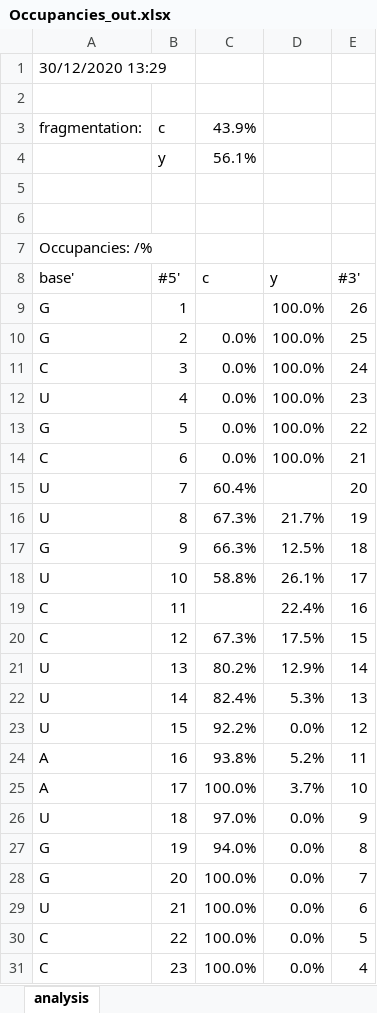
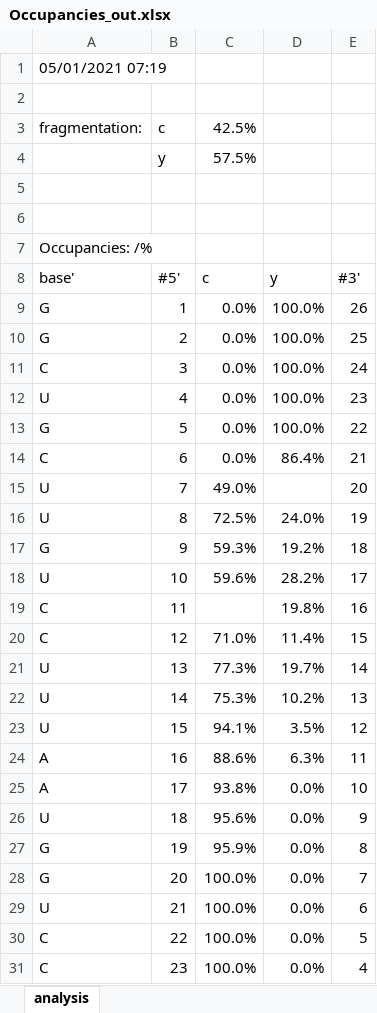
Before and after one commit to michael-palasser/FAST-MS, an Excel workbook: Spectral_data/Occupancies_out.xlsx, sheet analysis, drawn as a sheet; only a part is shown; values as stored, in another font and other column widths than the file's, no borders; charts and pictures not drawn; the diff names each change by its address in the sheet, - before the commit and + after, or states it on an @@ line.

```diff
--- a/Spectral_data/Occupancies_out.xlsx (sheet analysis)
+++ b/Spectral_data/Occupancies_out.xlsx (sheet analysis)
-A1: 30/12/2020 13:29
+A1: 05/01/2021 07:19
-C3: 43.9%
+C3: 42.5%
-C4: 56.1%
+C4: 57.5%
-C9: (empty)
+C9: 0.0%
-D14: 100.0%
+D14: 86.4%
-C15: 60.4%
+C15: 49.0%
-C16: 67.3%
+C16: 72.5%
-D16: 21.7%
+D16: 24.0%
-C17: 66.3%
+C17: 59.3%
-D17: 12.5%
+D17: 19.2%
-C18: 58.8%
+C18: 59.6%
-D18: 26.1%
+D18: 28.2%
-D19: 22.4%
+D19: 19.8%
-C20: 67.3%
+C20: 71.0%
-D20: 17.5%
+D20: 11.4%
-C21: 80.2%
+C21: 77.3%
-D21: 12.9%
+D21: 19.7%
-C22: 82.4%
+C22: 75.3%
-D22: 5.3%
+D22: 10.2%
-C23: 92.2%
+C23: 94.1%
-D23: 0.0%
+D23: 3.5%
-C24: 93.8%
+C24: 88.6%
-D24: 5.2%
+D24: 6.3%
-C25: 100.0%
+C25: 93.8%
-D25: 3.7%
+D25: 0.0%
-C26: 97.0%
+C26: 95.6%
-C27: 94.0%
+C27: 95.9%
```
Also changed, not shown: charts or pictures, 18 other files.
